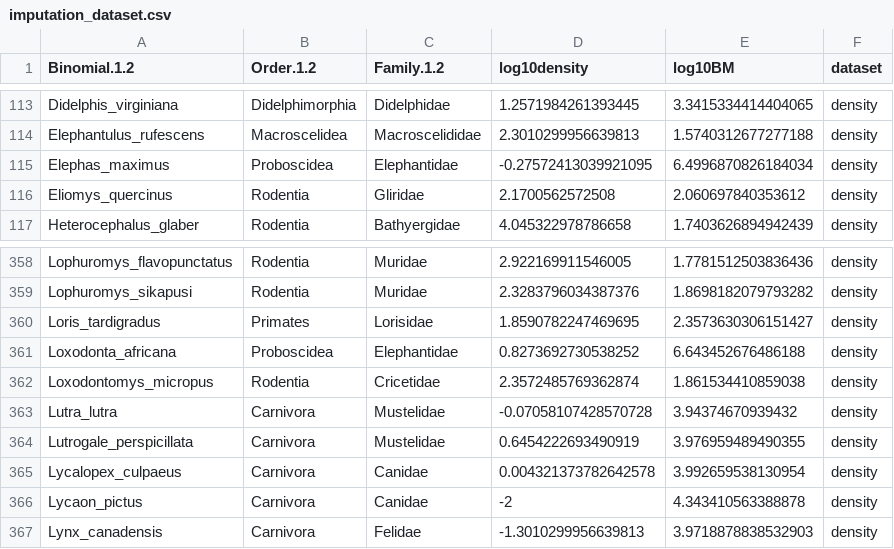
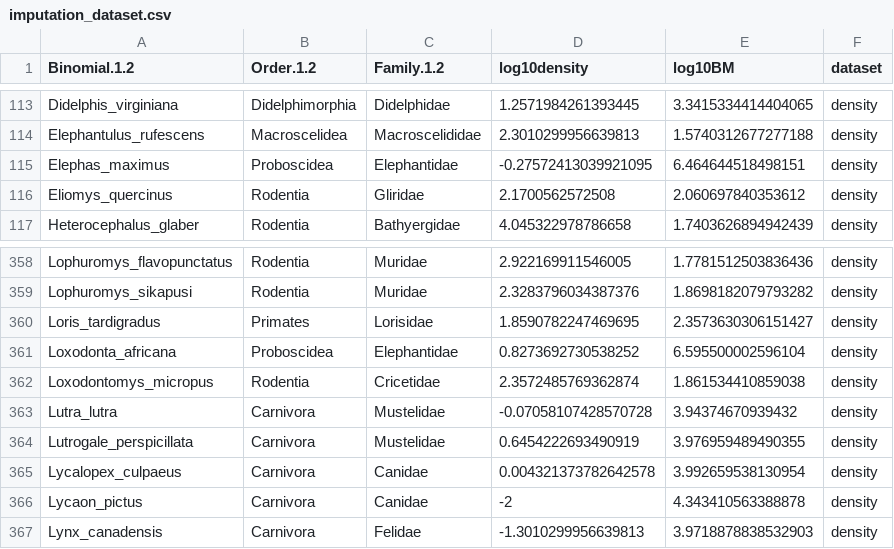
Before and after one commit to rasmus87/mammal_density, a CSV file: builds/imputation_dataset.csv, drawn as a sheet; only a part is shown, gaps mark what is left out.

```diff
--- a/builds/imputation_dataset.csv
+++ b/builds/imputation_dataset.csv
@@ -114,3 +114,3 @@ Didelphis_virginiana,Didelphimorphia,Didelphidae,1.2571984261393445,3.3415334414
 Elephantulus_rufescens,Macroscelidea,Macroscelididae,2.3010299956639813,1.5740312677277188,density
-Elephas_maximus,Proboscidea,Elephantidae,-0.27572413039921095,6.4996870826184034,density
+Elephas_maximus,Proboscidea,Elephantidae,-0.27572413039921095,6.464644518498151,density
 Eliomys_quercinus,Rodentia,Gliridae,2.1700562572508,2.060697840353612,density
@@ -360,3 +360,3 @@ Lophuromys_sikapusi,Rodentia,Muridae,2.3283796034387376,1.8698182079793282,densi
 Loris_tardigradus,Primates,Lorisidae,1.8590782247469695,2.3573630306151427,density
-Loxodonta_africana,Proboscidea,Elephantidae,0.8273692730538252,6.643452676486188,density
+Loxodonta_africana,Proboscidea,Elephantidae,0.8273692730538252,6.595500002596104,density
 Loxodontomys_micropus,Rodentia,Cricetidae,2.3572485769362874,1.861534410859038,density
```
Also changed, not shown: 14 other files.
